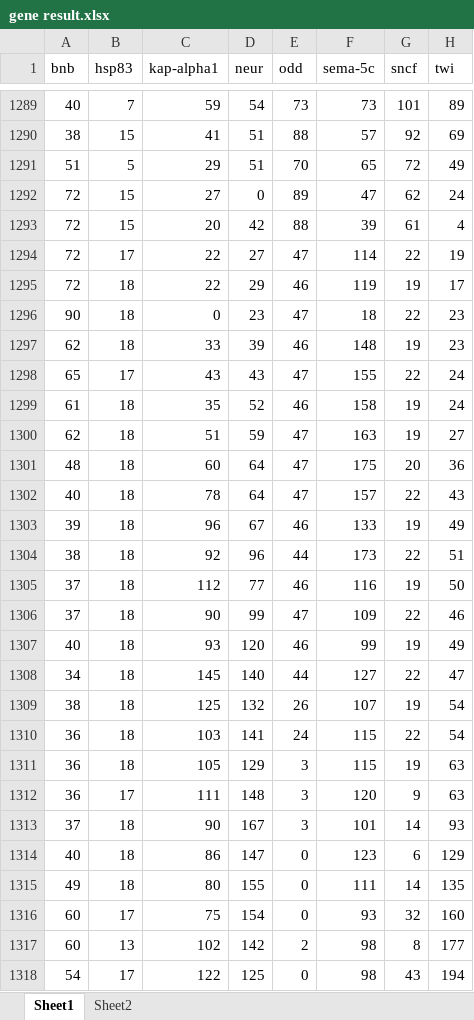
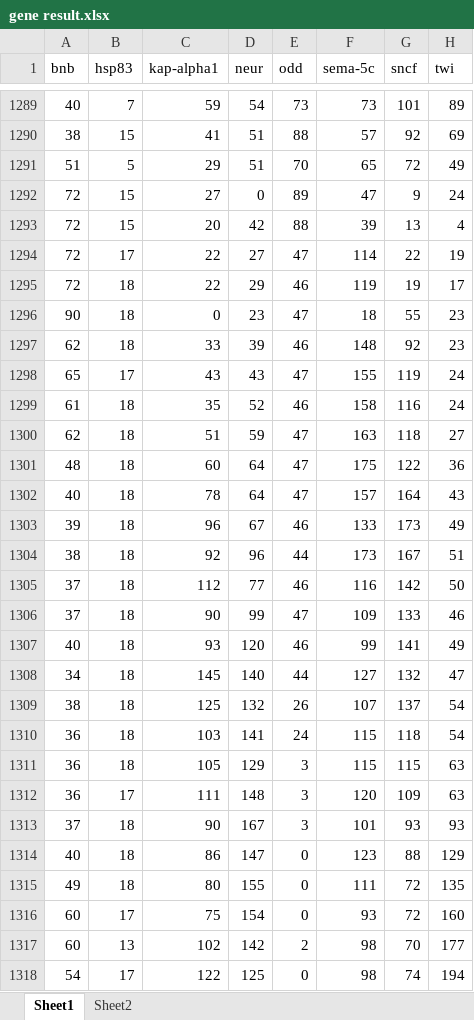
Before and after one commit to Jiefei-Wang/DREAM-challenge, an Excel workbook: R/commonFunc/gene result.xlsx, sheet Sheet1, drawn as a sheet; only a part is shown, gaps mark what is left out; values as stored, in another font and other column widths than the file's, no borders; the diff covers the shown part only; the diff names each change by its address in the sheet, - before the commit and + after, or states it on an @@ line.

```diff
--- a/R/commonFunc/gene result.xlsx (sheet Sheet1)
+++ b/R/commonFunc/gene result.xlsx (sheet Sheet1)
-G1292 (sncf): 62
+G1292 (sncf): 9
-G1293 (sncf): 61
+G1293 (sncf): 13
-G1296 (sncf): 22
+G1296 (sncf): 55
-G1297 (sncf): 19
+G1297 (sncf): 92
-G1298 (sncf): 22
+G1298 (sncf): 119
-G1299 (sncf): 19
+G1299 (sncf): 116
-G1300 (sncf): 19
+G1300 (sncf): 118
-G1301 (sncf): 20
+G1301 (sncf): 122
-G1302 (sncf): 22
+G1302 (sncf): 164
-G1303 (sncf): 19
+G1303 (sncf): 173
-G1304 (sncf): 22
+G1304 (sncf): 167
-G1305 (sncf): 19
+G1305 (sncf): 142
-G1306 (sncf): 22
+G1306 (sncf): 133
-G1307 (sncf): 19
+G1307 (sncf): 141
-G1308 (sncf): 22
+G1308 (sncf): 132
-G1309 (sncf): 19
+G1309 (sncf): 137
-G1310 (sncf): 22
+G1310 (sncf): 118
-G1311 (sncf): 19
+G1311 (sncf): 115
-G1312 (sncf): 9
+G1312 (sncf): 109
-G1313 (sncf): 14
+G1313 (sncf): 93
-G1314 (sncf): 6
+G1314 (sncf): 88
-G1315 (sncf): 14
+G1315 (sncf): 72
-G1316 (sncf): 32
+G1316 (sncf): 72
-G1317 (sncf): 8
+G1317 (sncf): 70
-G1318 (sncf): 43
+G1318 (sncf): 74
```
Also changed, not shown: 159 edited cells elsewhere in this sheet, 21 other files.
